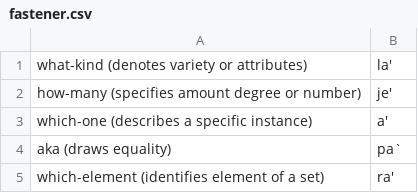
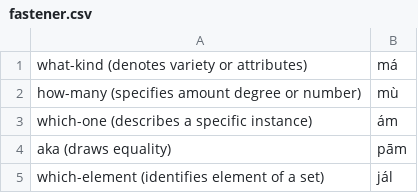
Before and after one commit to jkunimune/Djastiz, a CSV file: dictionary/fastener.csv, drawn as a sheet.

```diff
--- a/dictionary/fastener.csv
+++ b/dictionary/fastener.csv
@@ -1,5 +1,5 @@
-"what-kind (denotes variety or attributes)",la'
-"how-many (specifies amount degree or number)",je'
-"which-one (describes a specific instance)",a'
-"aka (draws equality)",pa`
-"which-element (identifies element of a set)",ra'
+"what-kind (denotes variety or attributes)",má
+"how-many (specifies amount degree or number)",mù
+"which-one (describes a specific instance)",ám
+"aka (draws equality)",pām
+"which-element (identifies element of a set)",jál
```
Also changed, not shown: dictionary/noun.csv, dictionary/postposition.csv, 14 other files.
